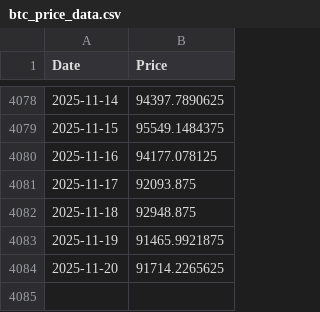
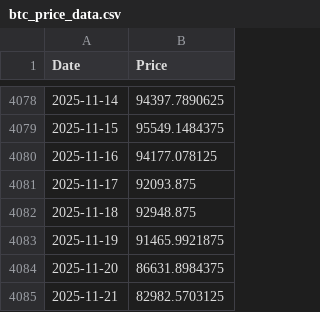
Before and after one commit to dlwpsms3gkrsus-glitch/crypto_price_vs_spot_etf_flow-chart, a CSV file: btc_price_data.csv, drawn as a sheet; only a part is shown, gaps mark what is left out.

```diff
--- a/btc_price_data.csv
+++ b/btc_price_data.csv
@@ -4083,2 +4083,3 @@ Date,Price
 2025-11-19,91465.9921875
-2025-11-20,91714.2265625
+2025-11-20,86631.8984375
+2025-11-21,82982.5703125
```
Also changed, not shown: btc_price_2024-01-11_to_today.csv, btc_supply_data.csv, 11 other files.
